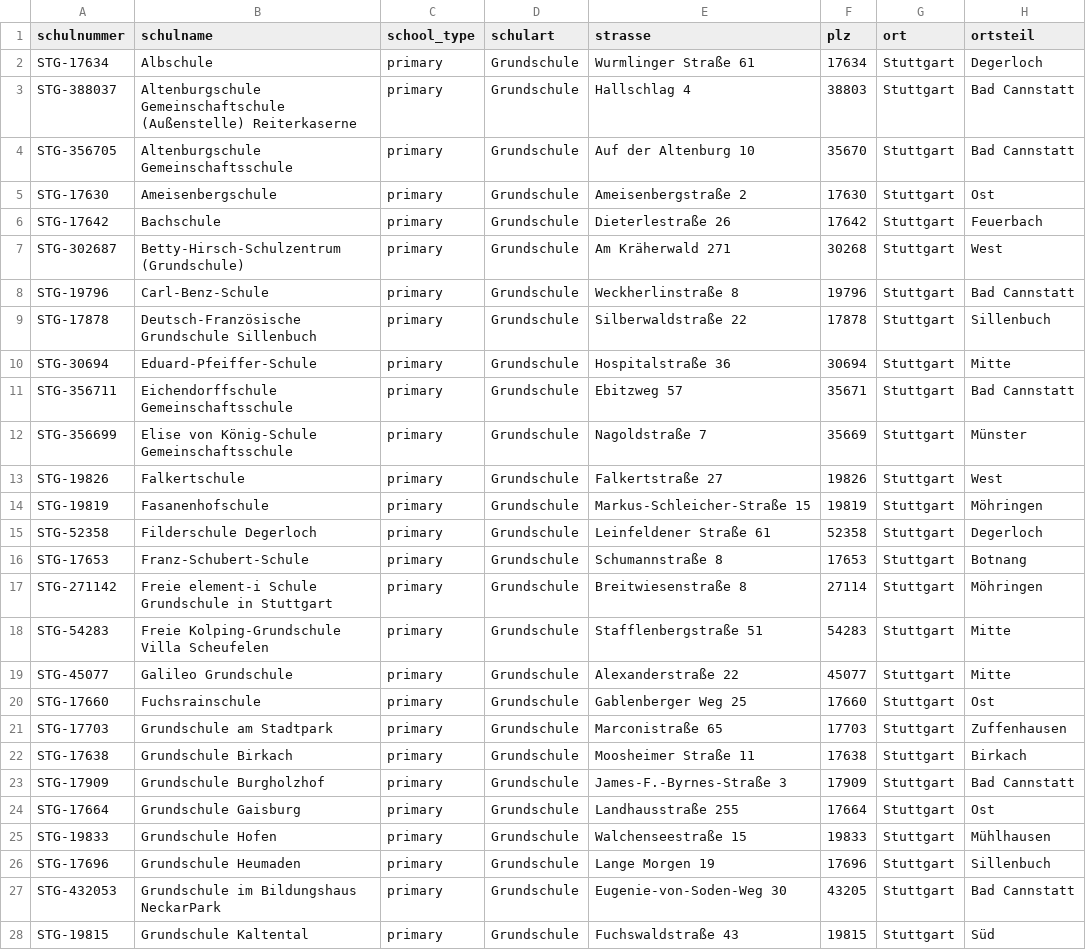
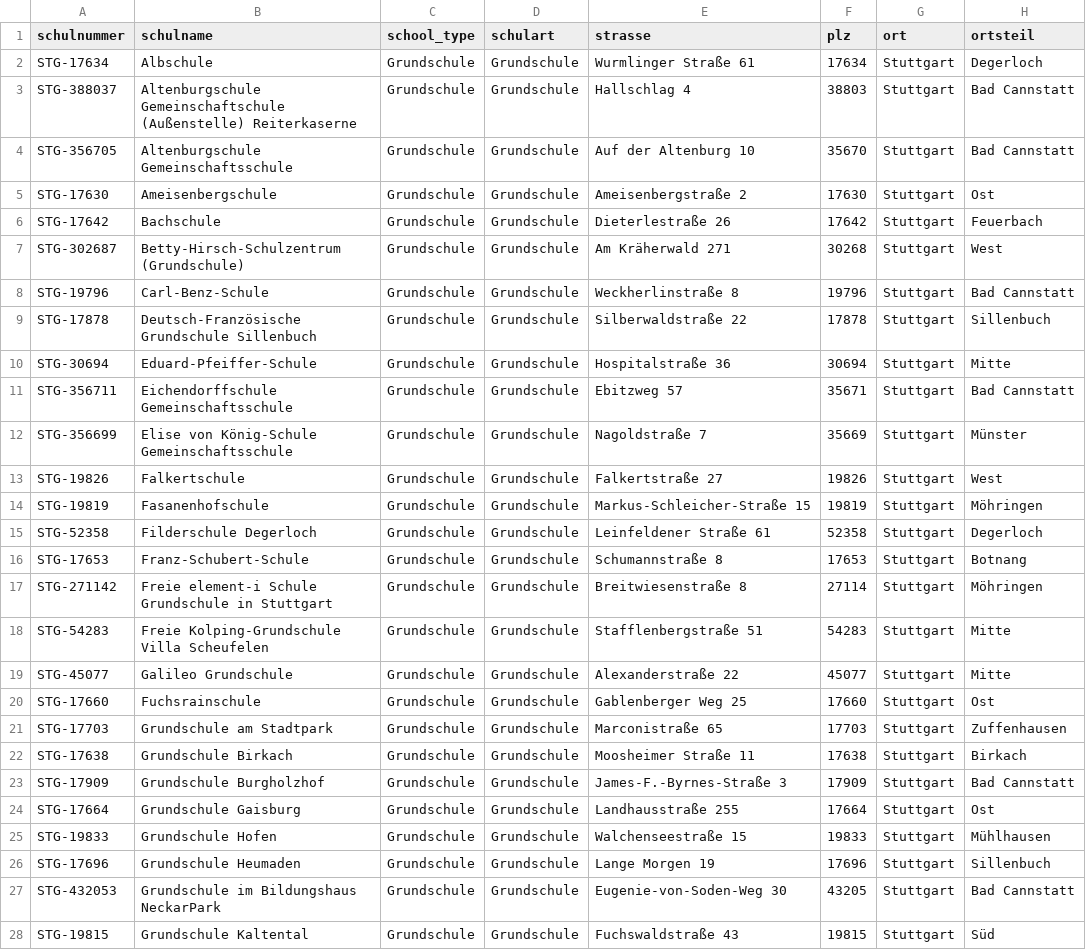
Before and after one commit to jvr1980/schoolnossa, a CSV file: data_stuttgart/final/stuttgart_primary_school_master_table.csv, drawn as a sheet; only a part is shown; the diff covers the shown part only; the diff names each change by its address in the sheet, - before the commit and + after, or states it on an @@ line.

```diff
--- a/data_stuttgart/final/stuttgart_primary_school_master_table.csv
+++ b/data_stuttgart/final/stuttgart_primary_school_master_table.csv
-C2:C28 (school_type): primary
+C2:C28 (school_type): Grundschule
```
Also changed, not shown: 68 edited cells elsewhere in this file, data_stuttgart/final/stuttgart_primary_school_master_table_berlin_schema.csv, data_stuttgart/final/stuttgart_primary_school_master_table_final.csv, 10 other files.
